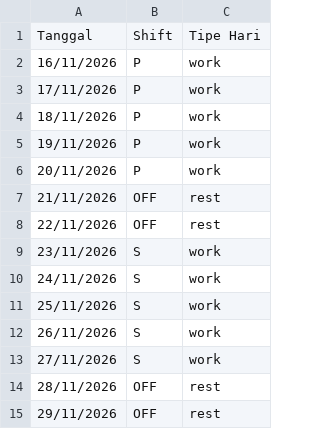
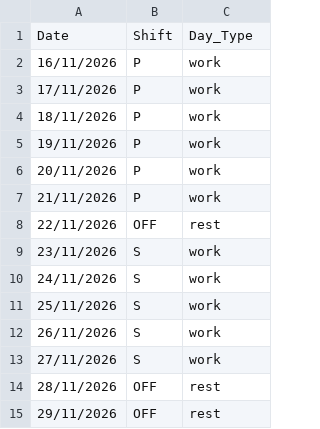
Before and after one commit to LoaderOPS/My-OT-Tracker, a CSV file: contoh-roster.csv, drawn as a sheet.

```diff
--- a/contoh-roster.csv
+++ b/contoh-roster.csv
@@ -1,2 +1,2 @@
-Tanggal,Shift,Tipe Hari
+Date,Shift,Day_Type
 16/11/2026,P,work
@@ -6,3 +6,3 @@ Tanggal,Shift,Tipe Hari
 20/11/2026,P,work
-21/11/2026,OFF,rest
+21/11/2026,P,work
 22/11/2026,OFF,rest
```
Also changed, not shown: 7 other files.
